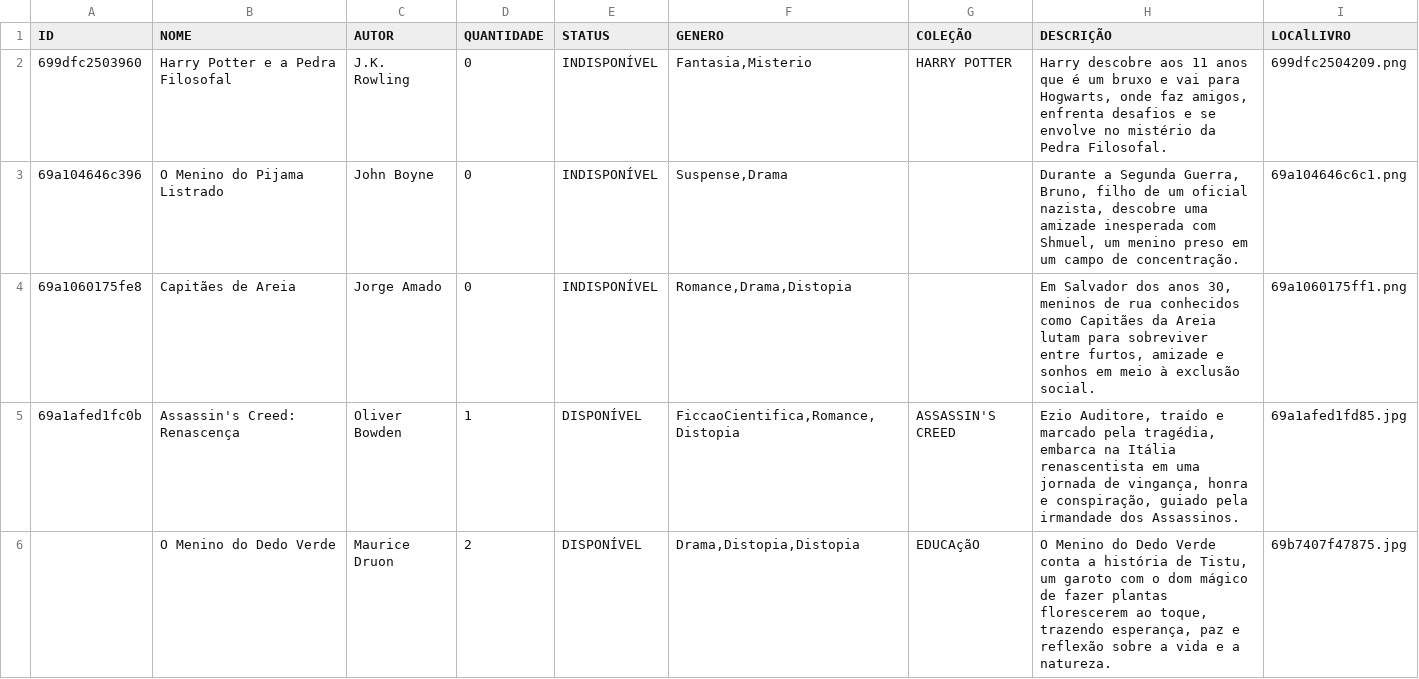
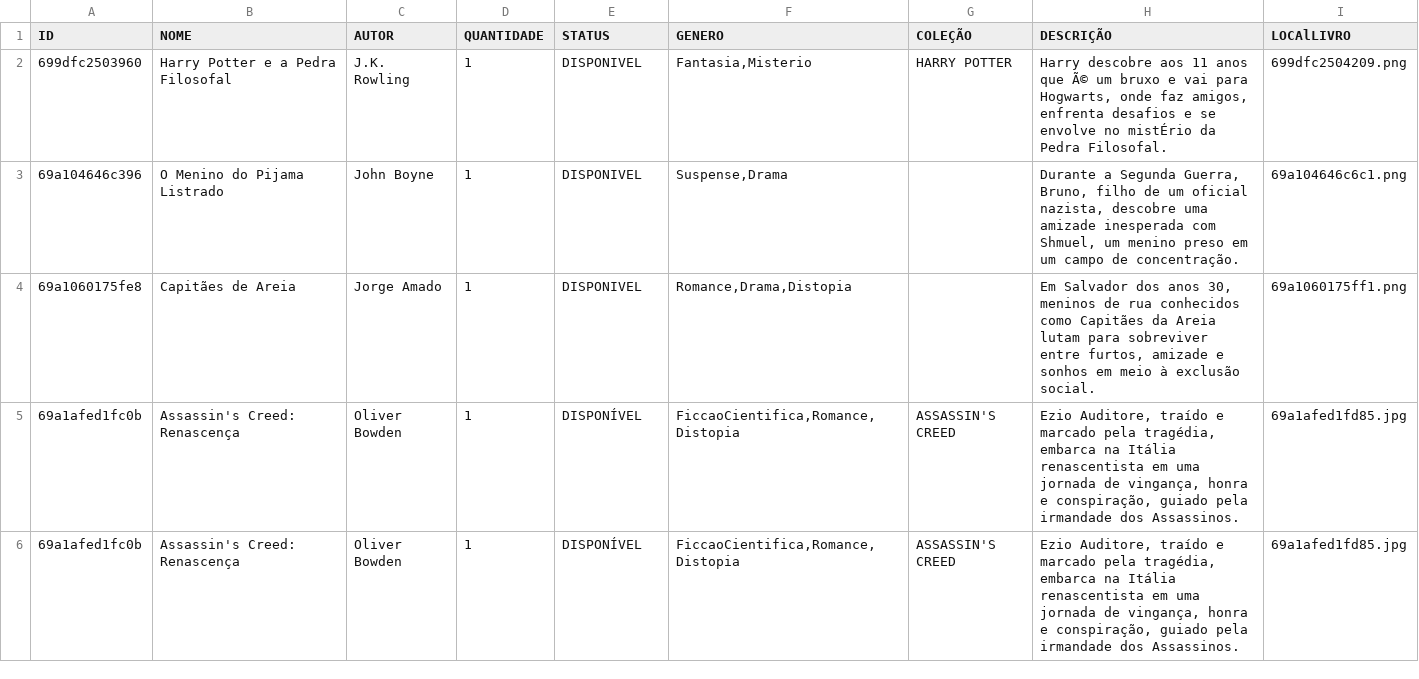
Before and after one commit to JonGMS/AulasIniciaisPHP, a CSV file: Modulo 6/Aula 3/ModuloDados/livros.csv, drawn as a sheet.

```diff
--- a/Modulo 6/Aula 3/ModuloDados/livros.csv
+++ b/Modulo 6/Aula 3/ModuloDados/livros.csv
@@ -1,6 +1,6 @@
 ID," NOME"," AUTOR"," QUANTIDADE"," STATUS"," GENERO"," COLEÇÃO"," DESCRIÇÃO"," LOCAlLIVRO"
-699dfc2503960,"Harry Potter e a Pedra Filosofal","J.K. Rowling",0,INDISPONÍVEL,"Fantasia,Misterio","HARRY POTTER","Harry descobre aos 11 anos que é um bruxo e vai para Hogwarts, onde faz amigos, enfrenta desafios e se envolve no mistério da Pedra Filosofal.",699dfc2504209.png
-69a104646c396,"O Menino do Pijama Listrado","John Boyne",0,INDISPONÍVEL,"Suspense,Drama",,"Durante a Segunda Guerra, Bruno, filho de um oficial nazista, descobre uma amizade inesperada com Shmuel, um menino preso em um campo de concentração.",69a104646c6c1.png
-69a1060175fe8,"Capitães de Areia ","Jorge Amado",0,INDISPONÍVEL,"Romance,Drama,Distopia",,"Em Salvador dos anos 30, meninos de rua conhecidos como Capitães da Areia lutam para sobreviver entre furtos, amizade e sonhos em meio à exclusão social.",69a1060175ff1.png
+699dfc2503960,"Harry Potter e a Pedra Filosofal","J.K. Rowling",1,DISPONIVEL,"Fantasia,Misterio","HARRY POTTER","Harry descobre aos 11 anos que Ã© um bruxo e vai para Hogwarts, onde faz amigos, enfrenta desafios e se envolve no mistÉrio da Pedra Filosofal.",699dfc2504209.png
+69a104646c396,"O Menino do Pijama Listrado","John Boyne",1,DISPONIVEL,"Suspense,Drama",,"Durante a Segunda Guerra, Bruno, filho de um oficial nazista, descobre uma amizade inesperada com Shmuel, um menino preso em um campo de concentração.",69a104646c6c1.png
+69a1060175fe8,"Capitães de Areia ","Jorge Amado",1,DISPONIVEL,"Romance,Drama,Distopia",,"Em Salvador dos anos 30, meninos de rua conhecidos como Capitães da Areia lutam para sobreviver entre furtos, amizade e sonhos em meio à exclusão social.",69a1060175ff1.png
 69a1afed1fc0b,"Assassin's Creed: Renascença","Oliver Bowden",1,DISPONÍVEL,"FiccaoCientifica,Romance,Distopia","ASSASSIN'S CREED","Ezio Auditore, traído e marcado pela tragédia, embarca na Itália renascentista em uma jornada de vingança, honra e conspiração, guiado pela irmandade dos Assassinos.",69a1afed1fd85.jpg
-,"O Menino do Dedo Verde","Maurice Druon",2,DISPONÍVEL,"Drama,Distopia,Distopia",EDUCAçãO,"O Menino do Dedo Verde conta a história de Tistu, um garoto com o dom mágico de fazer plantas florescerem ao toque, trazendo esperança, paz e reflexão sobre a vida e a natureza.",69b7407f47875.jpg
+69a1afed1fc0b,"Assassin's Creed: Renascença","Oliver Bowden",1,DISPONÍVEL,"FiccaoCientifica,Romance,Distopia","ASSASSIN'S CREED","Ezio Auditore, traído e marcado pela tragédia, embarca na Itália renascentista em uma jornada de vingança, honra e conspiração, guiado pela irmandade dos Assassinos.",69a1afed1fd85.jpg
```
Also changed, not shown: Modulo 6/Aula 3/ModuloDados/locacao.csv, 2 other files.
